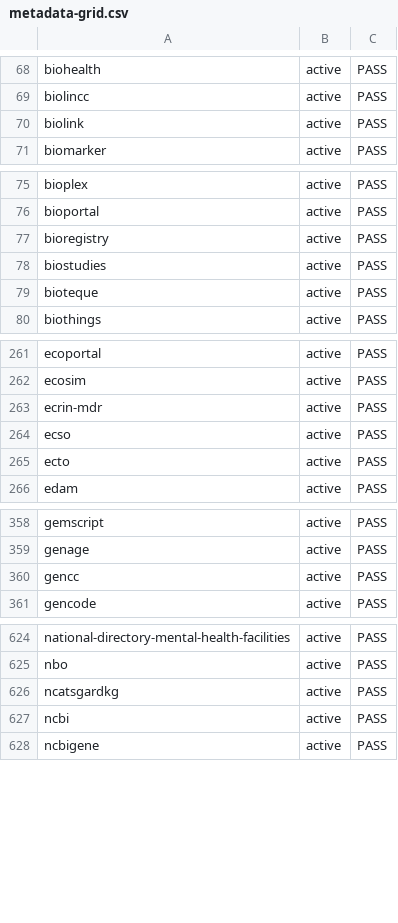
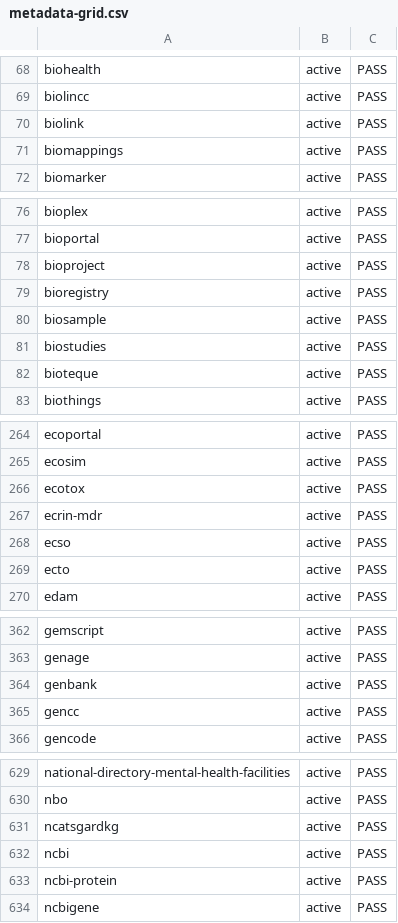
Before and after one commit to Knowledge-Graph-Hub/kg-registry, a CSV file: reports/metadata-grid.csv, drawn as a sheet; only a part is shown, gaps mark what is left out; the diff covers the shown part only; the diff names each change by its address in the sheet, - before the commit and + after, or states it on an @@ line.

```diff
--- a/reports/metadata-grid.csv
+++ b/reports/metadata-grid.csv
+row 71: biomappings | active | PASS
+row 78: bioproject | active | PASS
+row 80: biosample | active | PASS
+row 266: ecotox | active | PASS
+row 364: genbank | active | PASS
+row 633: ncbi-protein | active | PASS
```
Also changed, not shown: 3 added rows elsewhere in this file, reports/license-inference.tsv, reports/missing_infores_ids.tsv, 17 other files.
